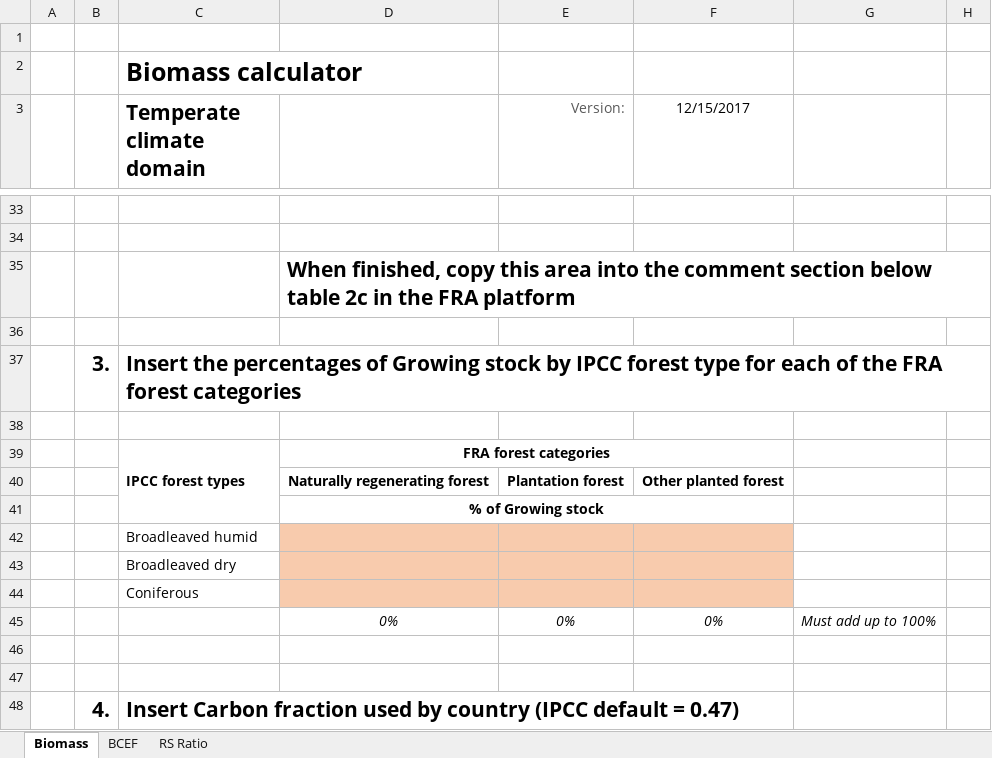
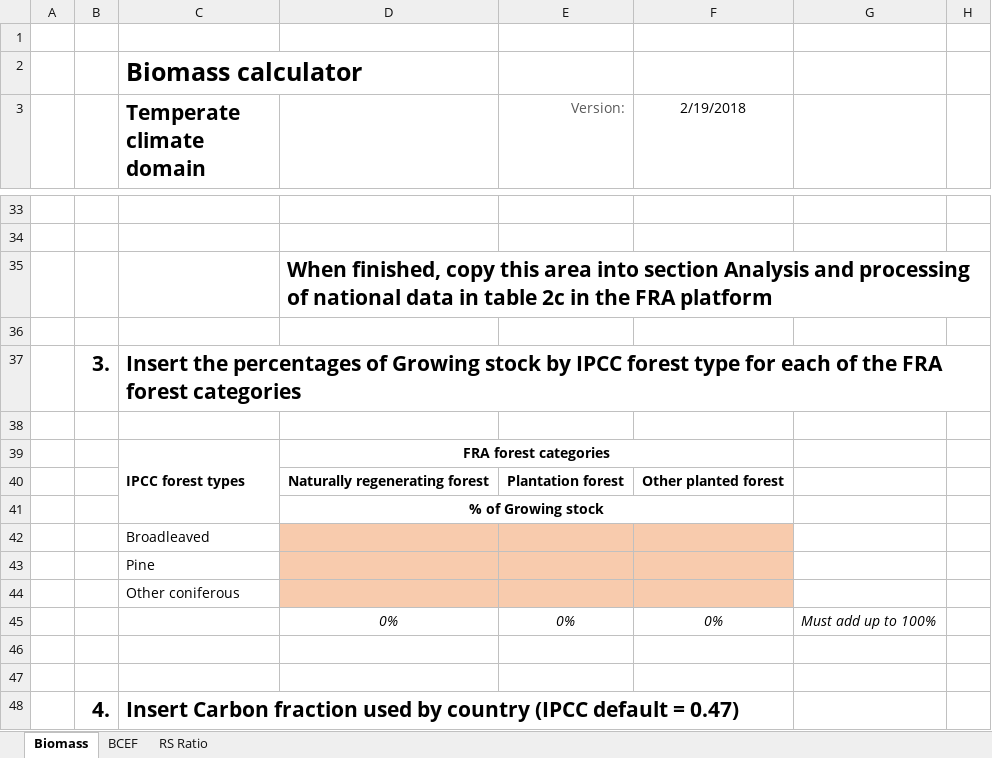
Before and after one commit to openforis/fra-platform, an Excel workbook: server/biomassStock/calculator_temperate_en.xlsx, sheet Biomass, drawn as a sheet; only a part is shown, gaps mark what is left out; values as stored, in another font and other column widths than the file's, no borders; the diff names each change by its address in the sheet, - before the commit and + after, or states it on an @@ line.

```diff
--- a/server/biomassStock/calculator_temperate_en.xlsx (sheet Biomass)
+++ b/server/biomassStock/calculator_temperate_en.xlsx (sheet Biomass)
-F3: 12/15/2017
+F3: 2/19/2018
-D35: …area into the comment section below table 2c…
+D35: …area into section Analysis and processing of national data in table 2c…
-C42 (Temperate climate domain): Broadleaved humid
+C42 (Temperate climate domain): Broadleaved
-C43 (Temperate climate domain): Broadleaved dry
+C43 (Temperate climate domain): Pine
-C44 (Temperate climate domain): Coniferous
+C44 (Temperate climate domain): Other coniferous
```
Also changed, not shown: server/biomassStock/calculator_boreal_en.xlsx, server/biomassStock/calculator_subtropical_en.xlsx, 5 other files.
